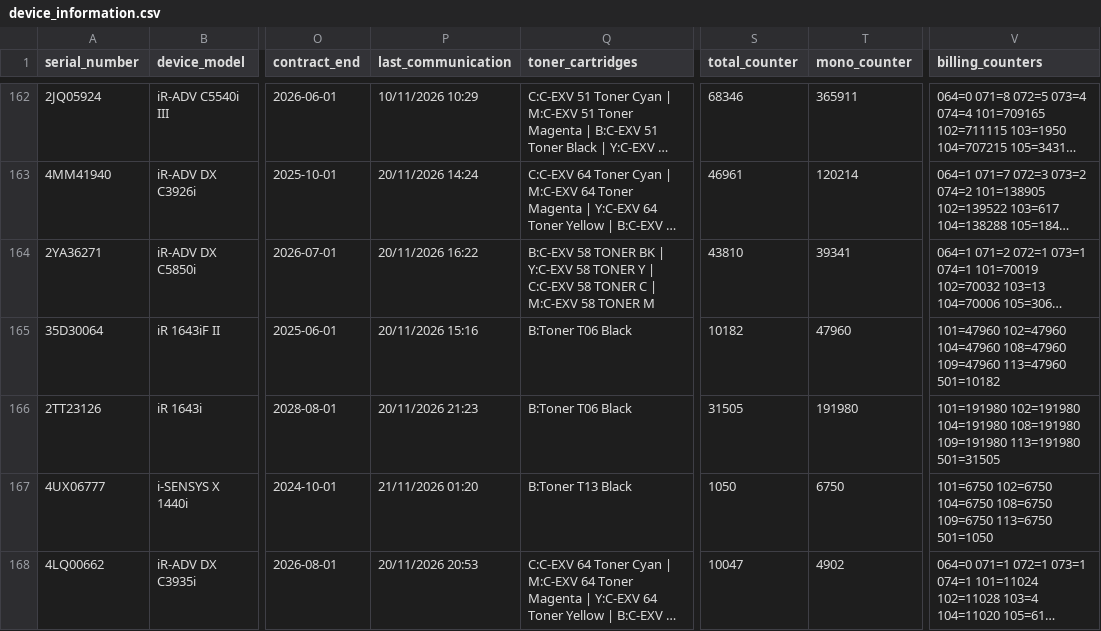
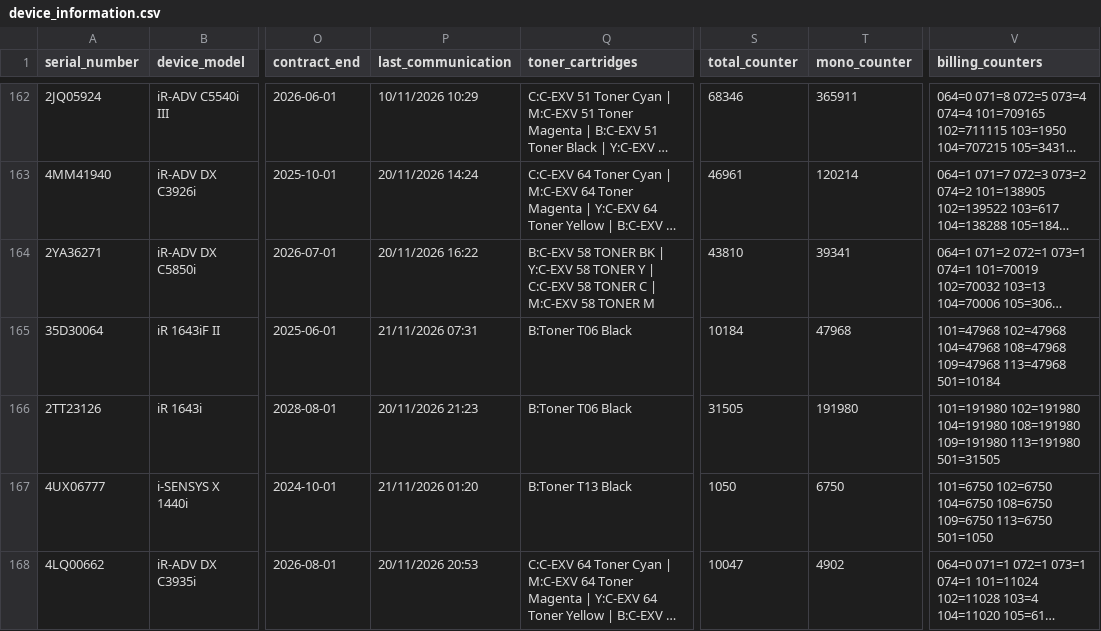
Before and after one commit to cipolokwane/copier-data-fetcher, a CSV file: data/device_information.csv, drawn as a sheet; only a part is shown, gaps mark what is left out; long unchanged cells end in …; the diff covers the shown part only; the diff names each change by its address in the sheet, - before the commit and + after, or states it on an @@ line.

Commit message:
auto: device information 2026-11-21T06:00Z (231 devices)

```diff
--- a/data/device_information.csv
+++ b/data/device_information.csv
-P165 (last_communication): 20/11/2026 15:16
+P165 (last_communication): 21/11/2026 07:31
-S165 (total_counter): 10182
+S165 (total_counter): 10184
-T165 (mono_counter): 47960
+T165 (mono_counter): 47968
-V165 (billing_counters): 101=47960 102=47960 104=47960 108=47960 109=47960 113=47960 501=10182
+V165 (billing_counters): 101=47968 102=47968 104=47968 108=47968 109=47968 113=47968 501=10184
```
Also changed, not shown: 58 edited cells elsewhere in this file.
